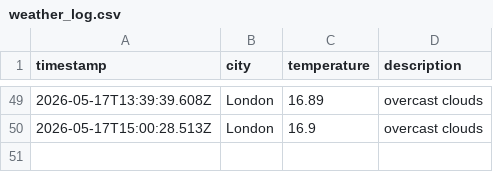
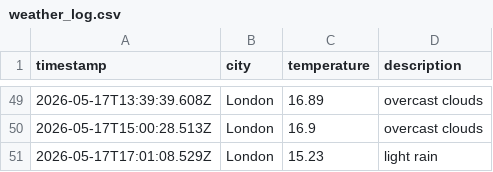
Before and after one commit to ArshaanSindhwani/weather-ops, a CSV file: data/weather_log.csv, drawn as a sheet; only a part is shown, gaps mark what is left out; the diff names each change by its address in the sheet, - before the commit and + after, or states it on an @@ line.

```diff
--- a/data/weather_log.csv
+++ b/data/weather_log.csv
+row 51: 2026-05-17T17:01:08.529Z | London | 15.23 | light rain
```
Also changed, not shown: 1 other file.
